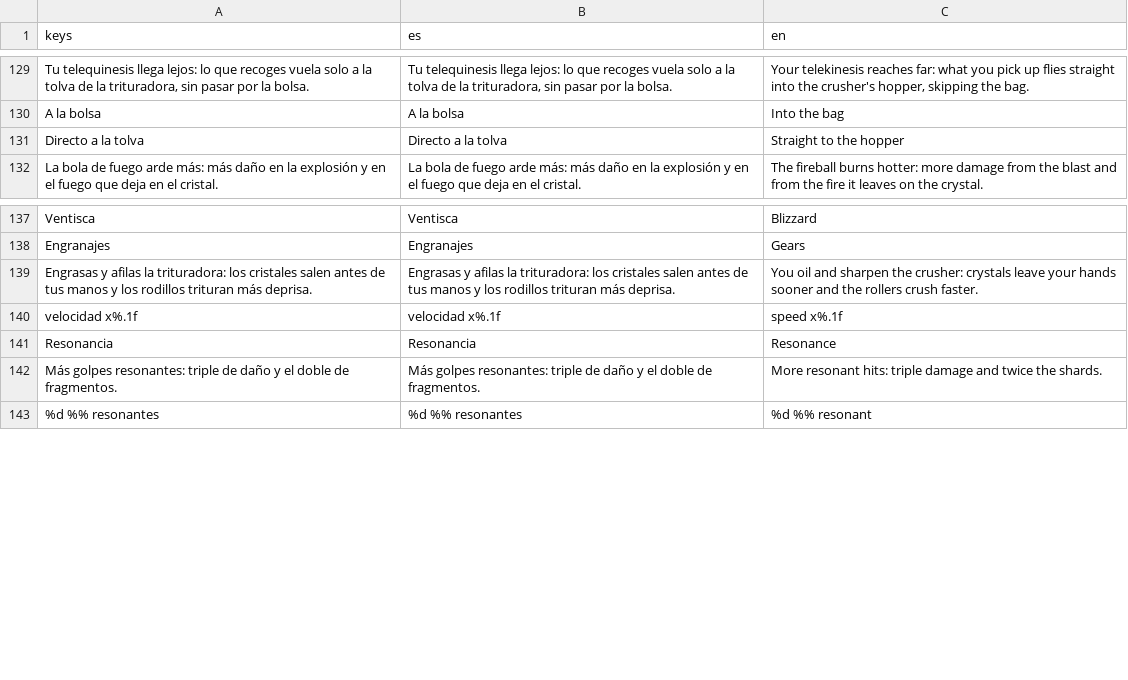
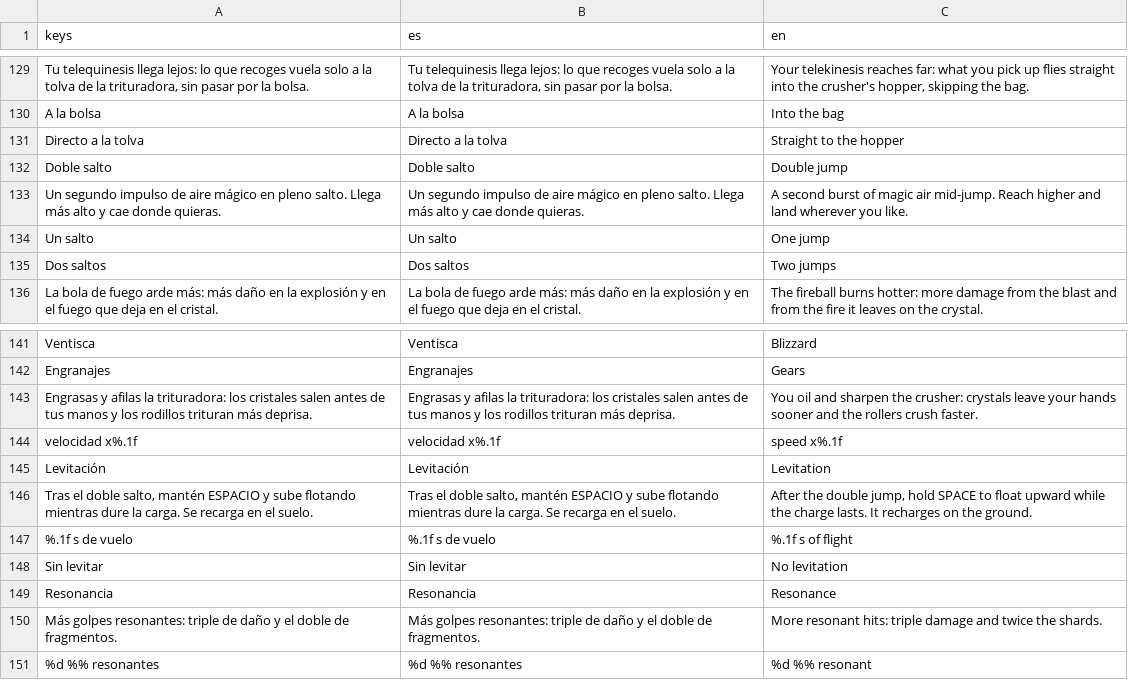
Before and after one commit to Gon-Analista/can-you-destroy-it, a CSV file: game/localization/strings.csv, drawn as a sheet; only a part is shown, gaps mark what is left out.

```diff
--- a/game/localization/strings.csv
+++ b/game/localization/strings.csv
@@ -131,2 +131,6 @@ A la bolsa,A la bolsa,Into the bag
 Directo a la tolva,Directo a la tolva,Straight to the hopper
+Doble salto,Doble salto,Double jump
+Un segundo impulso de aire mágico en pleno salto. Llega más alto y cae donde quieras.,Un segundo impulso de aire mágico en pleno salto. Llega más alto y cae donde quieras.,A second burst of magic air mid-jump. Reach higher and land wherever you like.
+Un salto,Un salto,One jump
+Dos saltos,Dos saltos,Two jumps
 La bola de fuego arde más: más daño en la explosión y en el fuego que deja en el cristal.,La bola de fuego arde más: más daño en la explosión y en el fuego que deja en el cristal.,The fireball burns hotter: more damage from the blast and from the fire it leaves on the crystal.
@@ -140,2 +144,6 @@ Engrasas y afilas la trituradora: los cristales salen antes de tus manos y los r
 velocidad x%.1f,velocidad x%.1f,speed x%.1f
+Levitación,Levitación,Levitation
+"Tras el doble salto, mantén ESPACIO y sube flotando mientras dure la carga. Se recarga en el suelo.","Tras el doble salto, mantén ESPACIO y sube flotando mientras dure la carga. Se recarga en el suelo.","After the double jump, hold SPACE to float upward while the charge lasts. It recharges on the ground."
+%.1f s de vuelo,%.1f s de vuelo,%.1f s of flight
+Sin levitar,Sin levitar,No levitation
 Resonancia,Resonancia,Resonance
```
Also changed, not shown: 21 other files.
